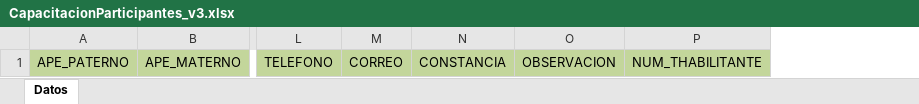
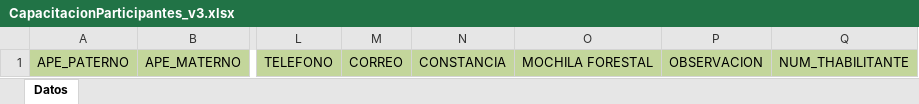
Before and after one commit to HHuamaniH/Practica_2, an Excel workbook: SIGOFCv3/Archivos/Plantilla/CapacitacionParticipantes_v3.xlsx, sheet Datos, drawn as a sheet; only a part is shown, gaps mark what is left out; values as stored, in another font and other column widths than the file's, no borders; the diff names each change by its address in the sheet, - before the commit and + after, or states it on an @@ line.

```diff
--- a/SIGOFCv3/Archivos/Plantilla/CapacitacionParticipantes_v3.xlsx (sheet Datos)
+++ b/SIGOFCv3/Archivos/Plantilla/CapacitacionParticipantes_v3.xlsx (sheet Datos)
+column O, row 1: MOCHILA FORESTAL
```
Also changed, not shown: 1 other file.
